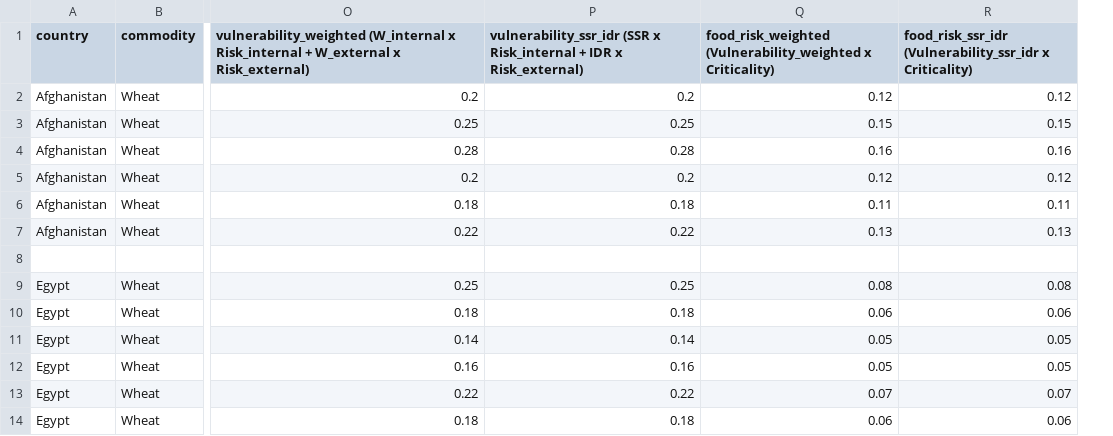
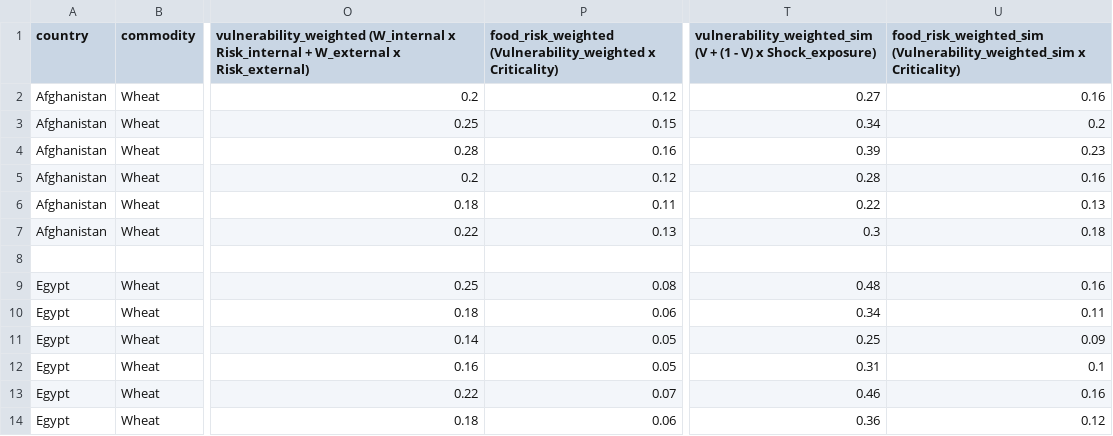
Before and after one commit to ekaprok/food-risk-score, a CSV file: food_score.csv, drawn as a sheet; only a part is shown, gaps mark what is left out; removed rows and columns are numbered as before the commit, all else as after; the diff names each change by its address in the sheet, - before the commit and + after, or states it on an @@ line.

```diff
--- a/food_score.csv
+++ b/food_score.csv
-column P, rows 1-14: vulnerability_ssr_idr (SSR x Risk_internal + IDR x Risk_external) | 0.2 | 0.25 | 0.28 | 0.2 | 0.18 | 0.22 |  | 0.25 | 0.18 | 0.14 | 0.16 | 0.22 | 0.18
-column R, rows 1-14: food_risk_ssr_idr (Vulnerability_ssr_idr x Criticality) | 0.12 | 0.15 | 0.16 | 0.12 | 0.11 | 0.13 |  | 0.08 | 0.06 | 0.05 | 0.05 | 0.07 | 0.06
+column T, rows 1-14: vulnerability_weighted_sim (V + (1 - V) x Shock_exposure) | 0.27 | 0.34 | 0.39 | 0.28 | 0.22 | 0.3 |  | 0.48 | 0.34 | 0.25 | 0.31 | 0.46 | 0.36
+column U, rows 1-14: food_risk_weighted_sim (Vulnerability_weighted_sim x Criticality) | 0.16 | 0.2 | 0.23 | 0.16 | 0.13 | 0.18 |  | 0.16 | 0.11 | 0.09 | 0.1 | 0.16 | 0.12
```
Also changed, not shown: 3 other files.
